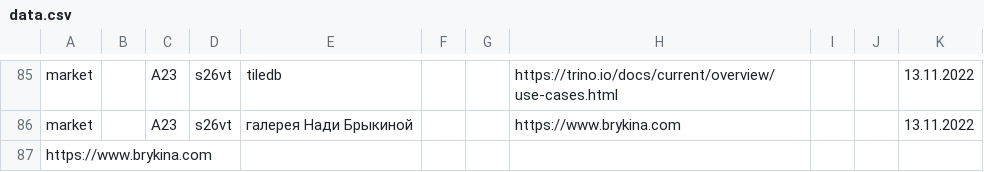
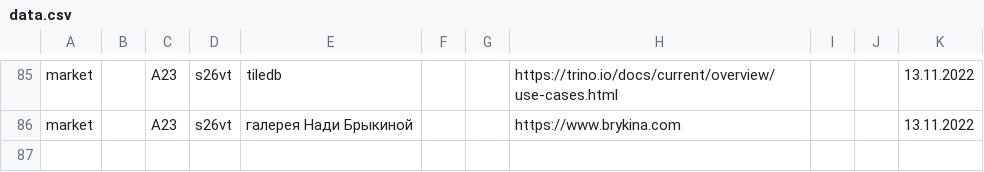
Before and after one commit to other59/datasource, a CSV file: data.csv, drawn as a sheet; only a part is shown, gaps mark what is left out.

Commit message:
Update data.csv

```diff
--- a/data.csv
+++ b/data.csv
@@ -86,2 +86 @@ market,,A23,s26vt,tiledb,,,https://trino.io/docs/current/overview/use-cases.html
 market,,A23,s26vt,галерея Нади Брыкиной,,,https://www.brykina.com,,,13.11.2022
-https://www.brykina.com
```
